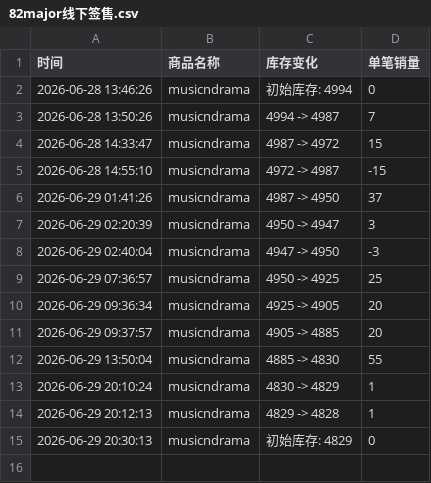
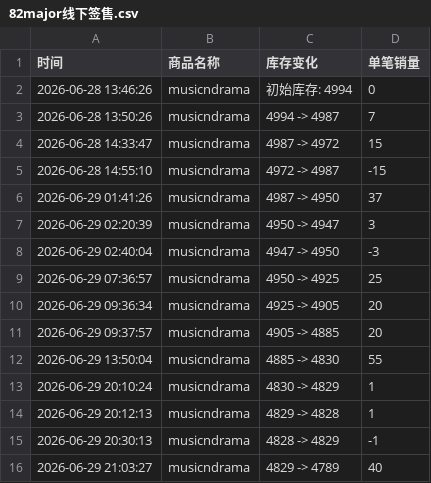
Before and after one commit to yuiki001/82major--md0630, a CSV file: 82major线下签售.csv, drawn as a sheet.

Commit message:
自动更新数据 2026-06-29 21:03:27

```diff
--- a/82major线下签售.csv
+++ b/82major线下签售.csv
@@ -14,2 +14,3 @@
 2026-06-29 20:12:13,musicndrama,4829 -> 4828,1
-2026-06-29 20:30:13,musicndrama,初始库存: 4829,0
+2026-06-29 20:30:13,musicndrama,4828 -> 4829,-1
+2026-06-29 21:03:27,musicndrama,4829 -> 4789,40
```
